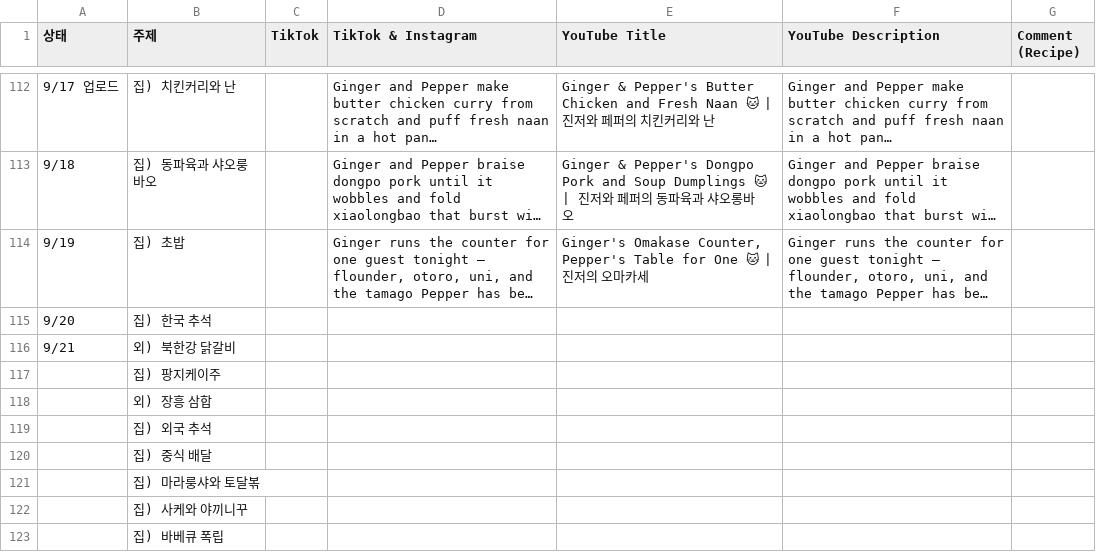
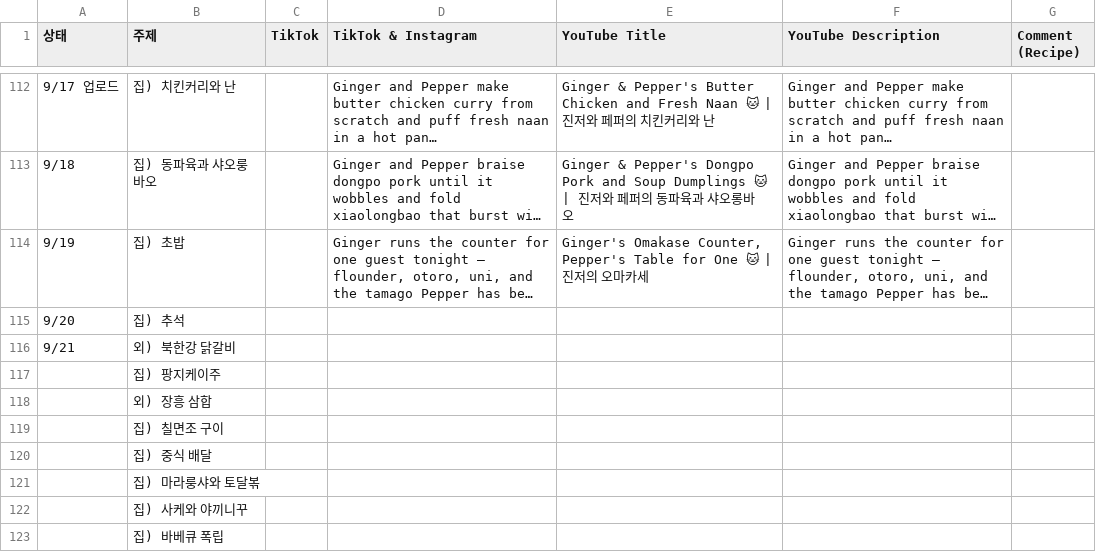
Before and after one commit to nyongtube/nyongtube.github.io, a CSV file: first.csv, drawn as a sheet; only a part is shown, gaps mark what is left out; long unchanged cells end in …; the diff names each change by its address in the sheet, - before the commit and + after, or states it on an @@ line.

```diff
--- a/first.csv
+++ b/first.csv
-B115 (주제): 집) 한국 추석
+B115 (주제): 집) 추석
-B119 (주제): 집) 외국 추석
+B119 (주제): 집) 칠면조 구이
```
